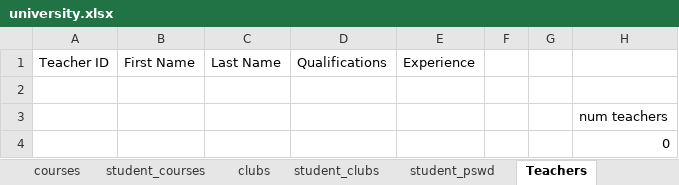
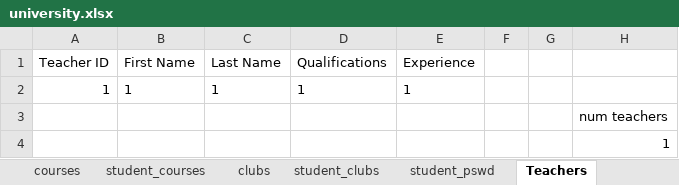
Before and after one commit to Hasith435/University-System, an Excel workbook: university.xlsx, sheet Teachers, drawn as a sheet; values as stored, in another font and other column widths than the file's, no borders; the diff names each change by its address in the sheet, - before the commit and + after, or states it on an @@ line.

```diff
--- a/university.xlsx (sheet Teachers)
+++ b/university.xlsx (sheet Teachers)
-row 2: (empty)
+row 2: 1 | 1 | 1 | 1 | 1
-H4: 0
+H4: 1
```
Also changed, not shown: sheet students, 2 other files.
